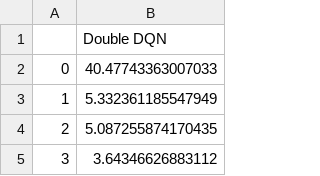
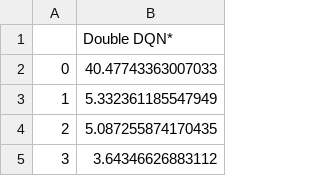
Before and after one commit to CM30359-Group-14/Group-Assignment, a CSV file: results/double_dqn.csv, drawn as a sheet; only a part is shown.

```diff
--- a/results/double_dqn.csv
+++ b/results/double_dqn.csv
@@ -1,2 +1,2 @@
-,Double DQN
+,Double DQN*
 0,40.47743363007033
```
Also changed, not shown: results/distributional_dqn.csv, results/dqn.csv, 18 other files.
